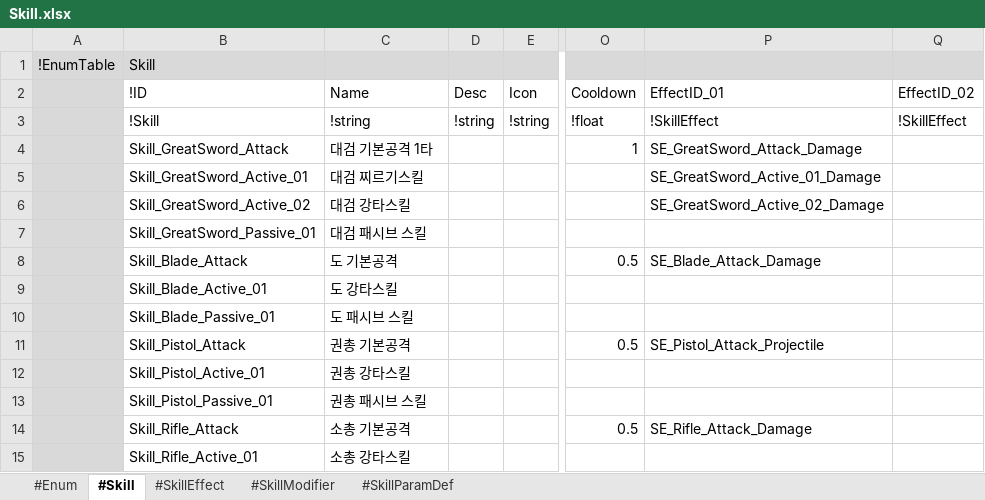
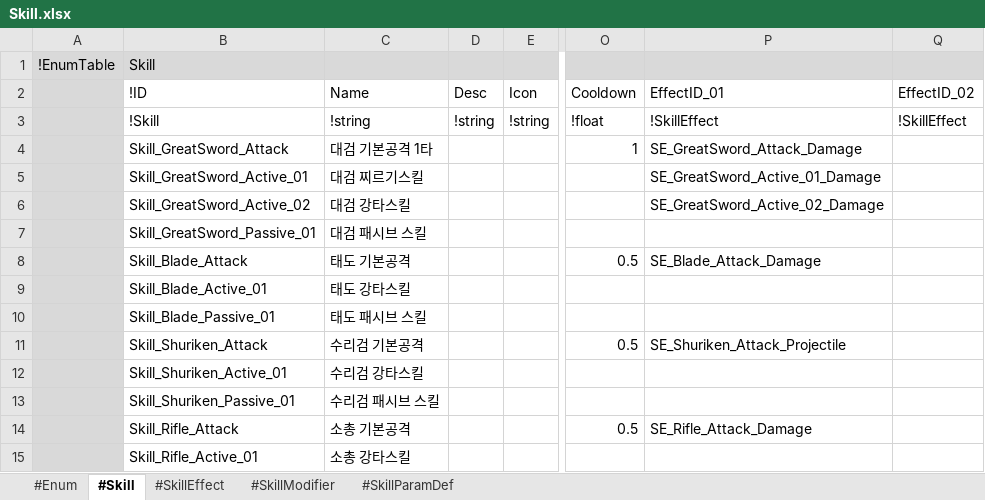
Before and after one commit to electro8836/ProjectOne, an Excel workbook: Shared/XLS/Skill.xlsx, sheet #Skill, drawn as a sheet; only a part is shown, gaps mark what is left out; values as stored, in another font and other column widths than the file's, no borders; the diff names each change by its address in the sheet, - before the commit and + after, or states it on an @@ line.

```diff
--- a/Shared/XLS/Skill.xlsx (sheet #Skill)
+++ b/Shared/XLS/Skill.xlsx (sheet #Skill)
-C8 (Name): 도 기본공격
+C8 (Name): 태도 기본공격
-C9 (Name): 도 강타스킬
+C9 (Name): 태도 강타스킬
-C10 (Name): 도 패시브 스킬
+C10 (Name): 태도 패시브 스킬
-B11 (!ID): Skill_Pistol_Attack
+B11 (!ID): Skill_Shuriken_Attack
-C11 (Name): 권총 기본공격
+C11 (Name): 수리검 기본공격
-P11 (EffectID_01): SE_Pistol_Attack_Projectile
+P11 (EffectID_01): SE_Shuriken_Attack_Projectile
-B12 (!ID): Skill_Pistol_Active_01
+B12 (!ID): Skill_Shuriken_Active_01
-C12 (Name): 권총 강타스킬
+C12 (Name): 수리검 강타스킬
-B13 (!ID): Skill_Pistol_Passive_01
+B13 (!ID): Skill_Shuriken_Passive_01
-C13 (Name): 권총 패시브 스킬
+C13 (Name): 수리검 패시브 스킬
```
Also changed, not shown: sheet #SkillEffect, Shared/XLS/Equipment.xlsx, Shared/XLS/Item.xlsx, 51 other files.
